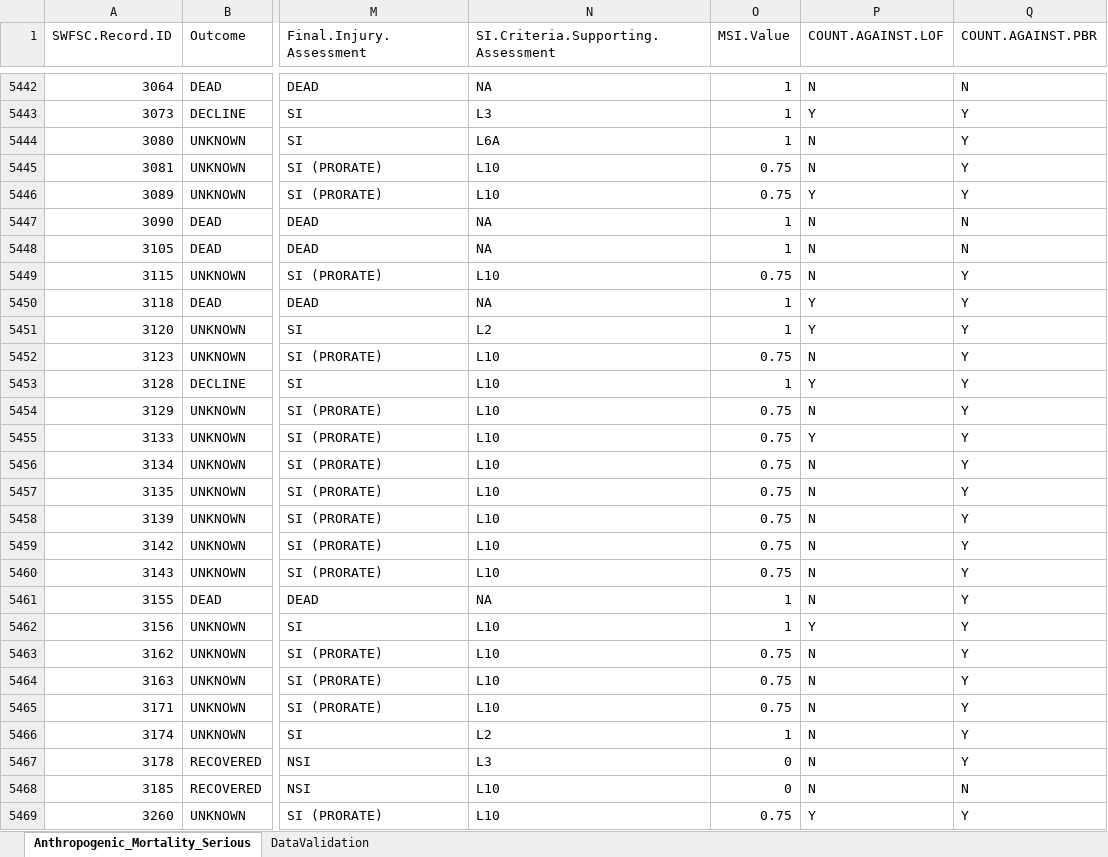
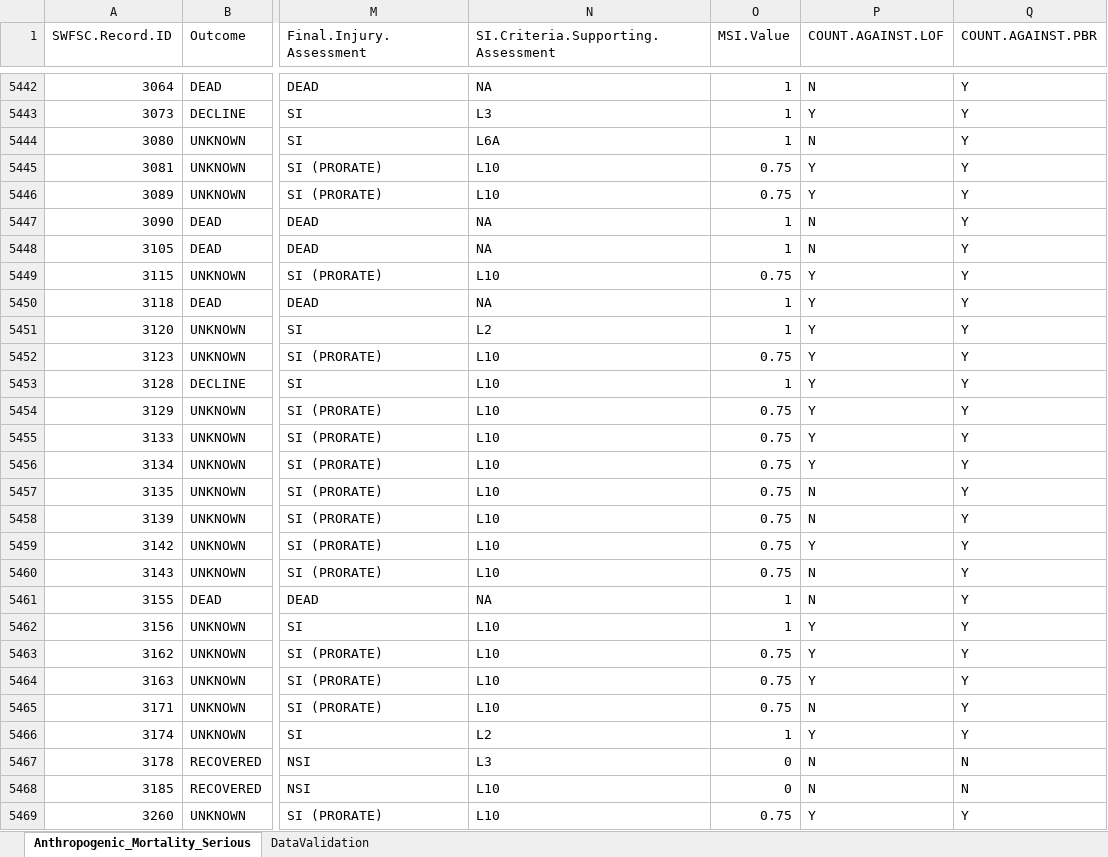
Before and after one commit to SWFSC/MSI-data, an Excel workbook: data/HCMSI_Records_SWFSC_Main.xlsx, sheet Anthropogenic_Mortality_Serious, drawn as a sheet; only a part is shown, gaps mark what is left out; values as stored, in another font and other column widths than the file's, no borders; the diff covers the shown part only; the diff names each change by its address in the sheet, - before the commit and + after, or states it on an @@ line.

```diff
--- a/data/HCMSI_Records_SWFSC_Main.xlsx (sheet Anthropogenic_Mortality_Serious)
+++ b/data/HCMSI_Records_SWFSC_Main.xlsx (sheet Anthropogenic_Mortality_Serious)
-Q5442 (COUNT.AGAINST.PBR): N
+Q5442 (COUNT.AGAINST.PBR): Y
-P5445 (COUNT.AGAINST.LOF): N
+P5445 (COUNT.AGAINST.LOF): Y
-Q5447:Q5448 (COUNT.AGAINST.PBR): N
+Q5447:Q5448 (COUNT.AGAINST.PBR): Y
-P5449 (COUNT.AGAINST.LOF): N
+P5449 (COUNT.AGAINST.LOF): Y
-P5452 (COUNT.AGAINST.LOF): N
+P5452 (COUNT.AGAINST.LOF): Y
-P5454 (COUNT.AGAINST.LOF): N
+P5454 (COUNT.AGAINST.LOF): Y
-P5456 (COUNT.AGAINST.LOF): N
+P5456 (COUNT.AGAINST.LOF): Y
-P5459 (COUNT.AGAINST.LOF): N
+P5459 (COUNT.AGAINST.LOF): Y
-P5463:P5464 (COUNT.AGAINST.LOF): N
+P5463:P5464 (COUNT.AGAINST.LOF): Y
-P5466 (COUNT.AGAINST.LOF): N
+P5466 (COUNT.AGAINST.LOF): Y
-Q5467 (COUNT.AGAINST.PBR): Y
+Q5467 (COUNT.AGAINST.PBR): N
```
Also changed, not shown: 399 edited cells elsewhere in this sheet, 1 other file.
